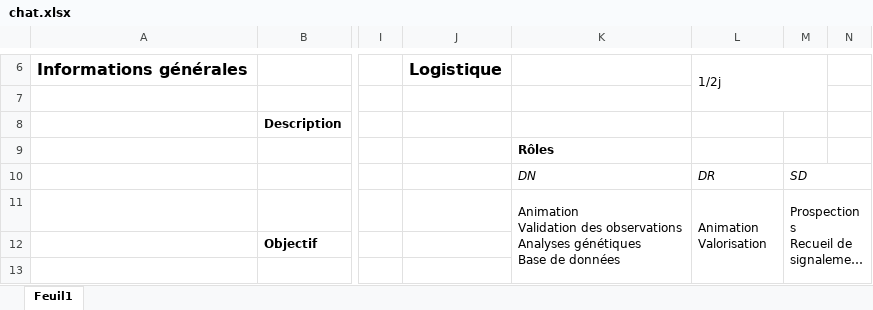
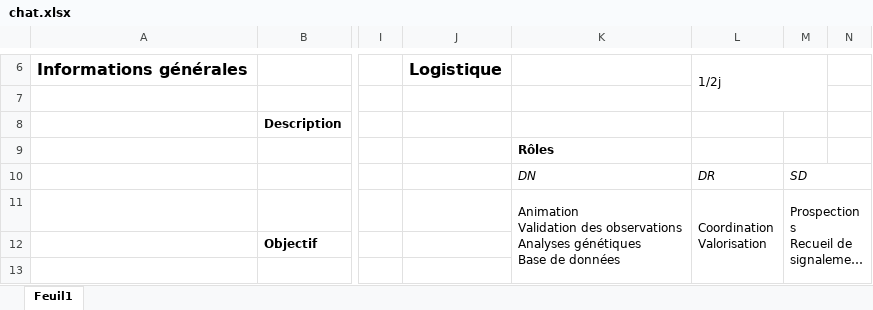
Before and after one commit to OFB-IdF/src_idf, an Excel workbook: chat.xlsx, sheet Feuil1, drawn as a sheet; only a part is shown, gaps mark what is left out; long unchanged cells end in …; values as stored, in another font and other column widths than the file's, no borders; charts and pictures not drawn; ↵ is a line break in a cell; the diff names each change by its address in the sheet, - before the commit and + after, or states it on an @@ line.

```diff
--- a/chat.xlsx (sheet Feuil1)
+++ b/chat.xlsx (sheet Feuil1)
-L11: Animation ↵ Valorisation
+L11: Coordination ↵ Valorisation
```
Also changed, not shown: becasse.xlsx, bocage.xlsx, 35 other files.
